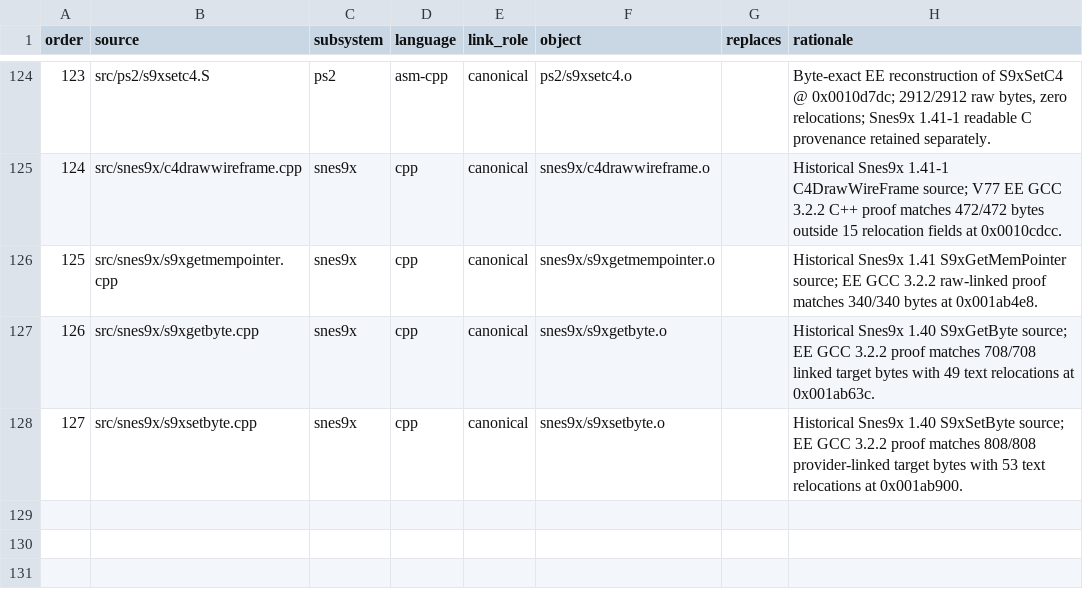
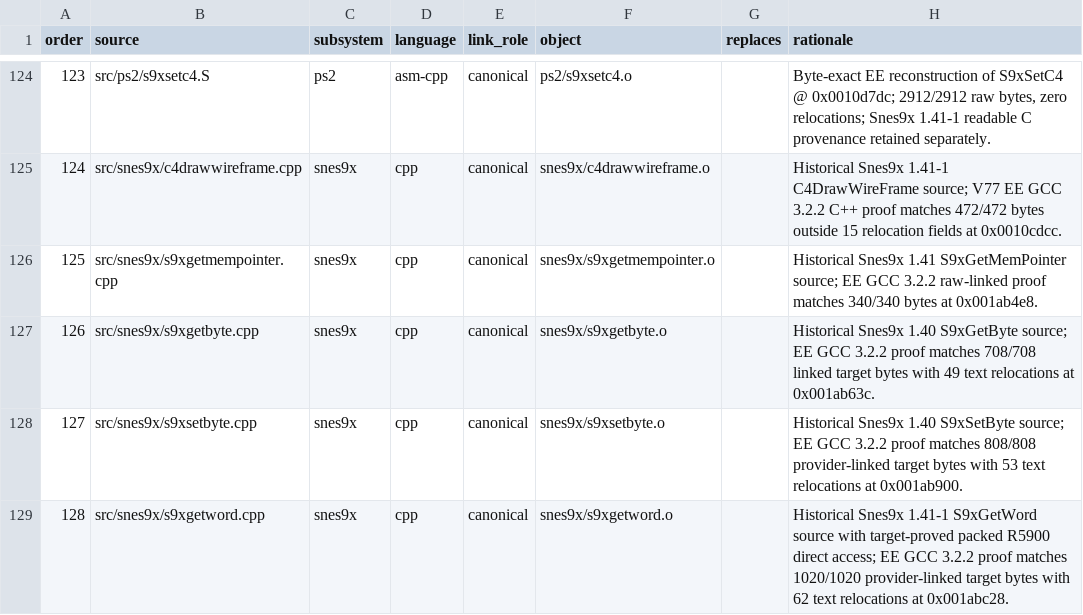
Before and after one commit to ReyFxck/SNESstation-Decomp, a TSV file: analysis/source_tree/translation_units.tsv, drawn as a sheet; only a part is shown, gaps mark what is left out; the diff names each change by its address in the sheet, - before the commit and + after, or states it on an @@ line.

Commit message:
Register canonical S9xGetWord TU

```diff
--- a/analysis/source_tree/translation_units.tsv
+++ b/analysis/source_tree/translation_units.tsv
+row 129: 128 | src/snes9x/s9xgetword.cpp | snes9x | cpp | canonical | snes9x/s9xgetword.o |  | Historical Snes9x 1.41-1 S9xGetWord source with target-proved packed R5900 direct access; EE GCC 3.2.2 proof matches 1020/1020 provider-linked target bytes with 62 text relocations at 0x001abc28.
```
